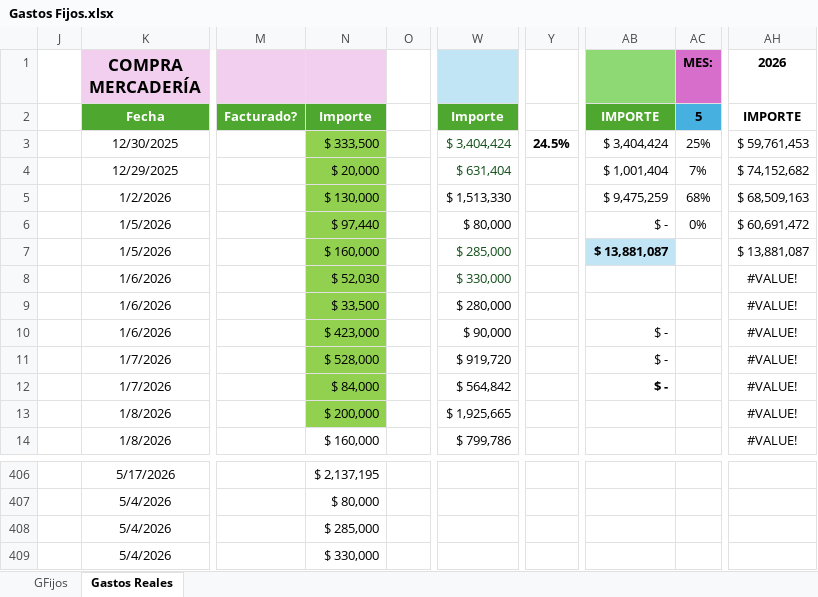
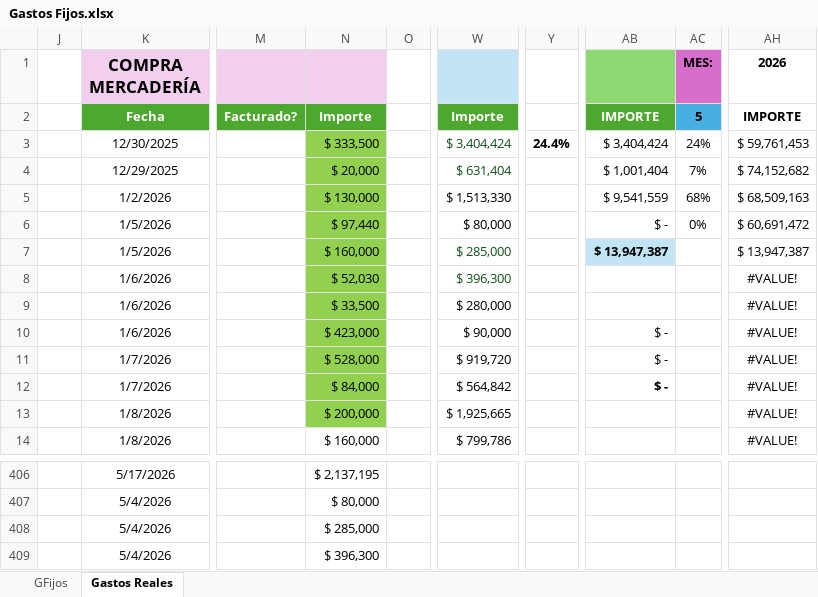
Before and after one commit to maxifercotizador/Proyecto-Privado, an Excel workbook: Gastos Fijos.xlsx, sheet Gastos Reales, drawn as a sheet; only a part is shown, gaps mark what is left out; values as stored, in another font and other column widths than the file's, no borders; conditional formats and table styles not drawn; the diff names each change by its address in the sheet, - before the commit and + after, or states it on an @@ line.

Commit message:
auto: actualiza Gastos Fijos desde SharePoint

```diff
--- a/Gastos Fijos.xlsx (sheet Gastos Reales)
+++ b/Gastos Fijos.xlsx (sheet Gastos Reales)
-Y3: 24.5%
+Y3: 24.4%
-AC3 (MES:): 25%
+AC3 (MES:): 24%
-AB5: $ 9,475,259
+AB5: $ 9,541,559
-AB7: $ 13,881,087
+AB7: $ 13,947,387
-AH7 (2026): $ 13,881,087
+AH7 (2026): $ 13,947,387
-W8: $ 330,000
+W8: $ 396,300
-N409: $ 330,000
+N409: $ 396,300
```
